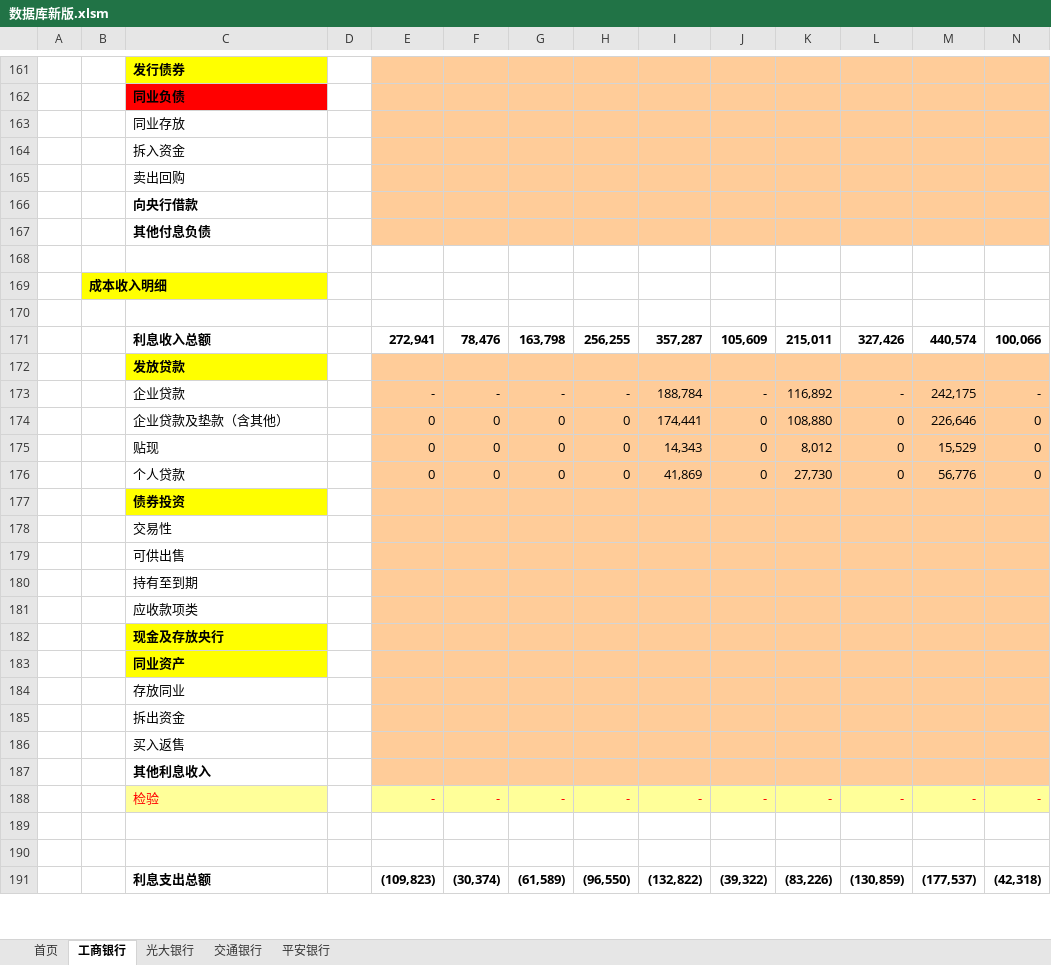
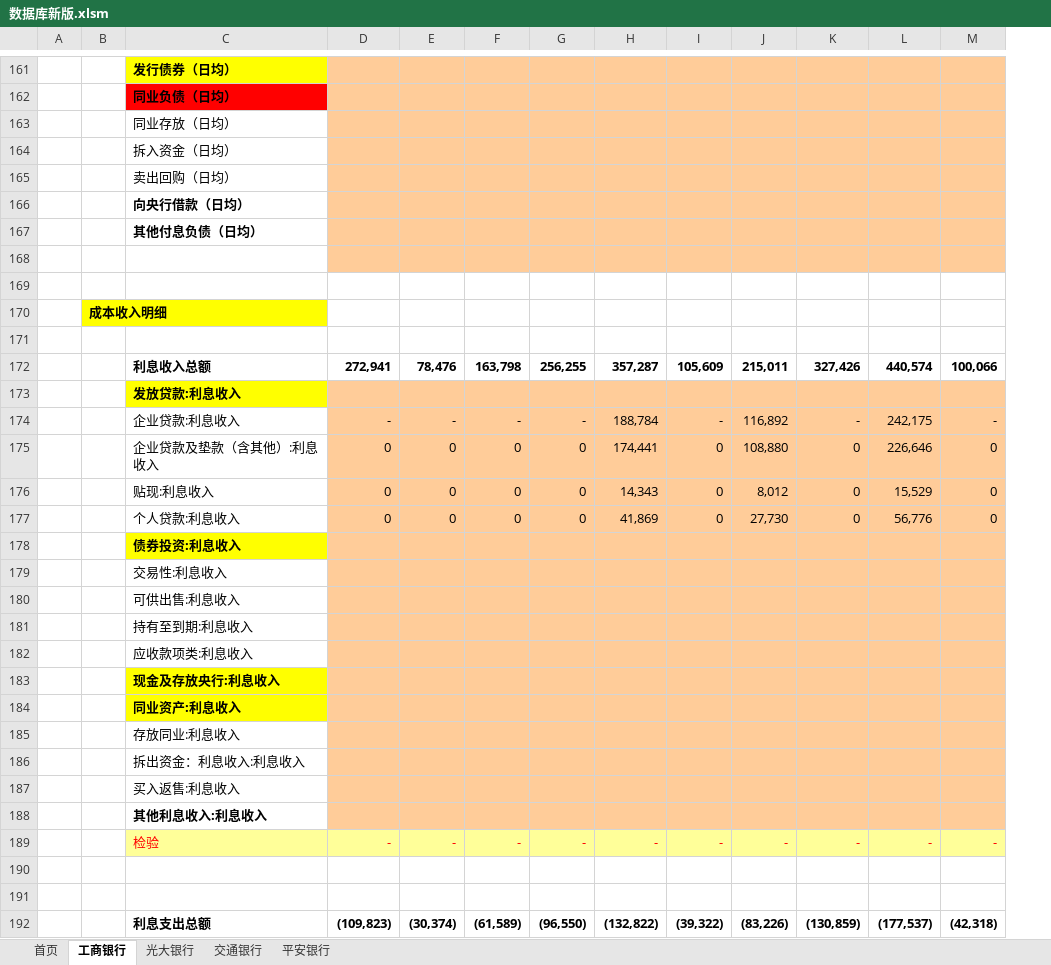
Before and after one commit to AugCHAN/SooChow_Bank, an Excel workbook: 大数据库/数据库新版.xlsm, sheet 工商银行, drawn as a sheet; only a part is shown, gaps mark what is left out; values as stored, in another font and other column widths than the file's, no borders; charts and pictures and conditional formats not drawn; removed rows and columns are numbered as before the commit, all else as after; rows hold the shown columns only; the diff covers the shown part only; the diff names each change by its address in the sheet, - before the commit and + after, or states it on an @@ line.

```diff
--- a/大数据库/数据库新版.xlsm (sheet 工商银行)
+++ b/大数据库/数据库新版.xlsm (sheet 工商银行)
-column D, empty
-C161: 发行债券
+C161: 发行债券（日均）
-C162: 同业负债
+C162: 同业负债（日均）
-C163: 同业存放
+C163: 同业存放（日均）
-C164: 拆入资金
+C164: 拆入资金（日均）
-C165: 卖出回购
+C165: 卖出回购（日均）
-C166: 向央行借款
+C166: 向央行借款（日均）
-C167: 其他付息负债
+C167: 其他付息负债（日均）
+row 168: (empty)
-C173: 发放贷款
+C173: 发放贷款:利息收入
-C174: 企业贷款
+C174: 企业贷款:利息收入
-C175: 企业贷款及垫款（含其他）
+C175: 企业贷款及垫款（含其他）:利息收入
-C176: 贴现
+C176: 贴现:利息收入
-C177: 个人贷款
+C177: 个人贷款:利息收入
-C178: 债券投资
+C178: 债券投资:利息收入
-C179: 交易性
+C179: 交易性:利息收入
-C180: 可供出售
+C180: 可供出售:利息收入
-C181: 持有至到期
+C181: 持有至到期:利息收入
-C182: 应收款项类
+C182: 应收款项类:利息收入
-C183: 现金及存放央行
+C183: 现金及存放央行:利息收入
-C184: 同业资产
+C184: 同业资产:利息收入
-C185: 存放同业
+C185: 存放同业:利息收入
-C186: 拆出资金
+C186: 拆出资金：利息收入:利息收入
-C187: 买入返售
+C187: 买入返售:利息收入
-C188: 其他利息收入
+C188: 其他利息收入:利息收入
```
Also changed, not shown: 45 added rows, 86 edited cells and cell formats elsewhere in this sheet, sheet 首页, formulas that keep their value, charts or pictures, 1 other file.
